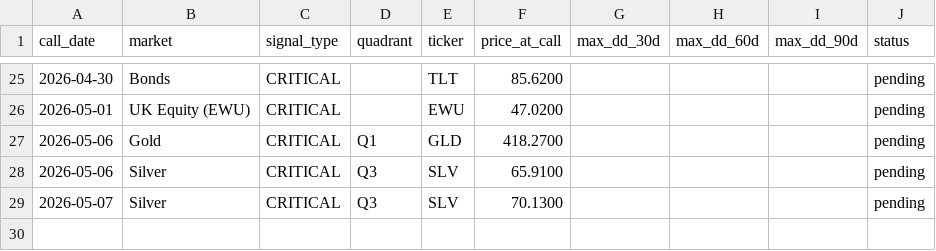
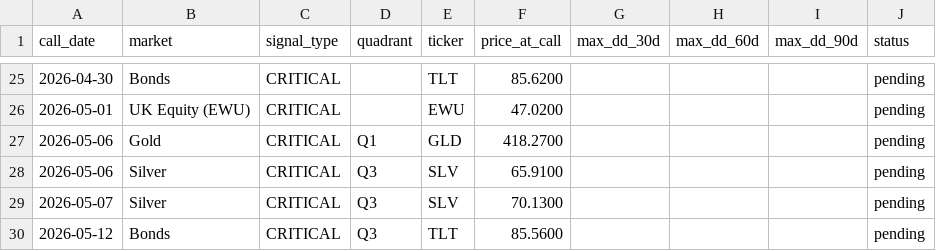
Before and after one commit to vonlambda/lambda-f-dashboard, a CSV file: outcomes.csv, drawn as a sheet; only a part is shown, gaps mark what is left out; the diff names each change by its address in the sheet, - before the commit and + after, or states it on an @@ line.

Commit message:
Update outcome ledger 2026-05-12

```diff
--- a/outcomes.csv
+++ b/outcomes.csv
+row 30: 2026-05-12 | Bonds | CRITICAL | Q3 | TLT | 85.5600 |  |  |  | pending
```
